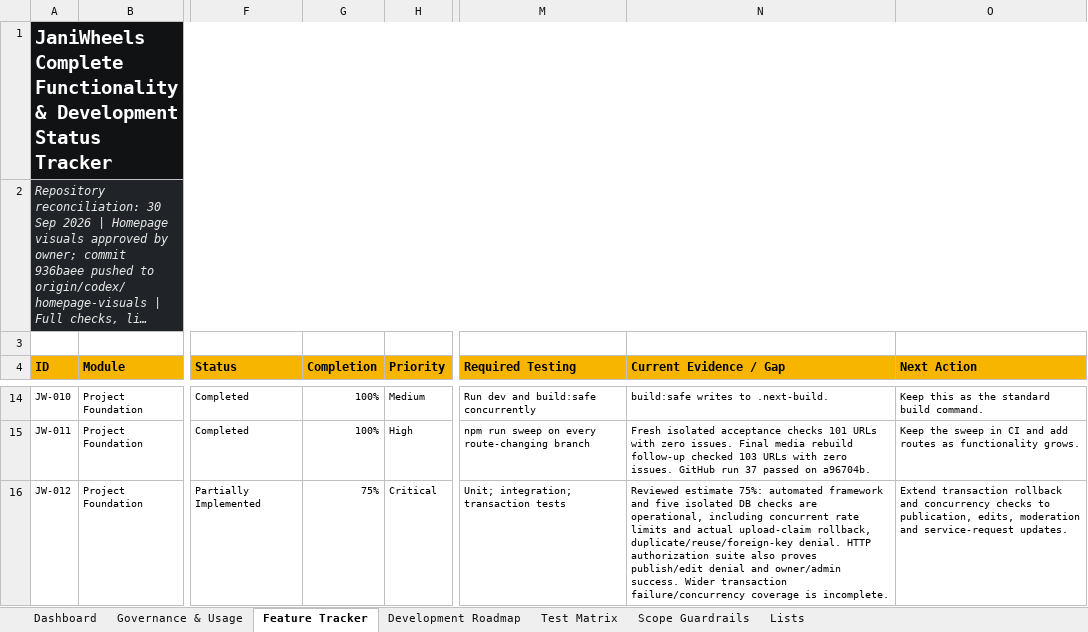
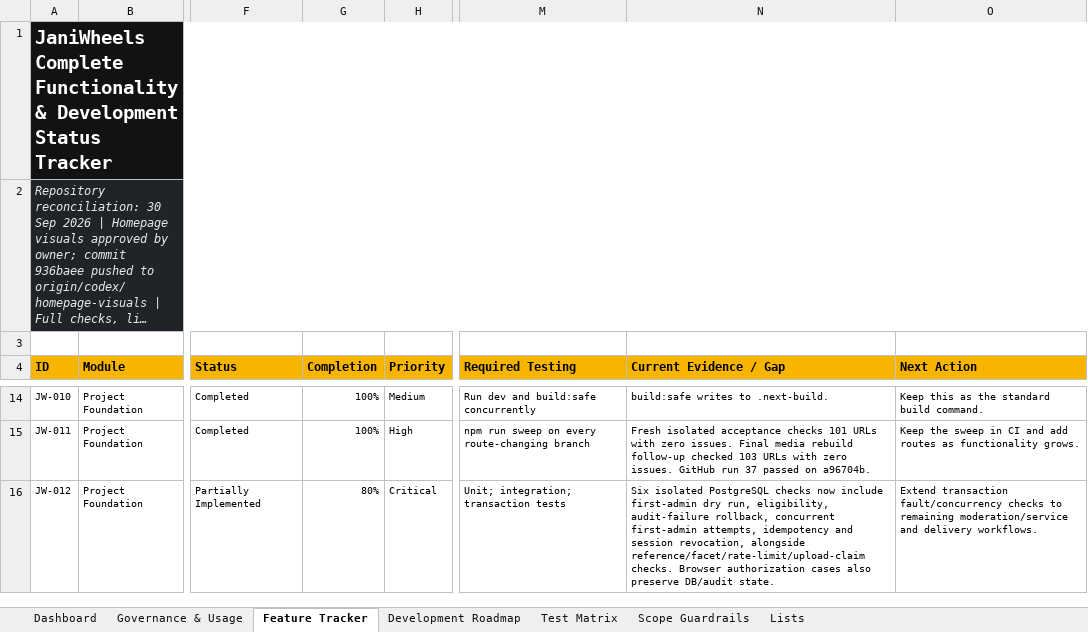
Before and after one commit to Tech-Orbit-Systems/JaniWheels, an Excel workbook: docs/JaniWheels_Complete_Feature_Development_Tracker.xlsx, sheet Feature Tracker, drawn as a sheet; only a part is shown, gaps mark what is left out; long unchanged cells end in …; values as stored, in another font and other column widths than the file's, no borders; conditional formats and table styles not drawn; the diff covers the shown part only; the diff names each change by its address in the sheet, - before the commit and + after, or states it on an @@ line.

Commit message:
Add audited first-administrator bootstrap with transaction acceptance

```diff
--- a/docs/JaniWheels_Complete_Feature_Development_Tracker.xlsx (sheet Feature Tracker)
+++ b/docs/JaniWheels_Complete_Feature_Development_Tracker.xlsx (sheet Feature Tracker)
-G16 (Completion): 75%
+G16 (Completion): 80%
-N16 (Current Evidence / Gap): Reviewed estimate 75%: automated framework and five isolated DB checks are operational, including concurrent rate limits and actual upload-claim rollback, duplicate/reuse/foreign-key denial. HTTP authorization suite also proves publish/edit denial and owner/admin success. Wider transaction failure/concurrency coverage is incomplete.
+N16 (Current Evidence / Gap): Six isolated PostgreSQL checks now include first-admin dry run, eligibility, audit-failure rollback, concurrent first-admin attempts, idempotency and session revocation, alongside reference/facet/rate-limit/upload-claim checks. Browser authorization cases also preserve DB/audit state.
-O16 (Next Action): Extend transaction rollback and concurrency checks to publication, edits, moderation and service-request updates.
+O16 (Next Action): Extend transaction fault/concurrency checks to remaining moderation/service and delivery workflows.
```
Also changed, not shown: 6 edited cells elsewhere in this sheet, sheet Dashboard, sheet Governance & Usage, charts or pictures, 7 other files.
